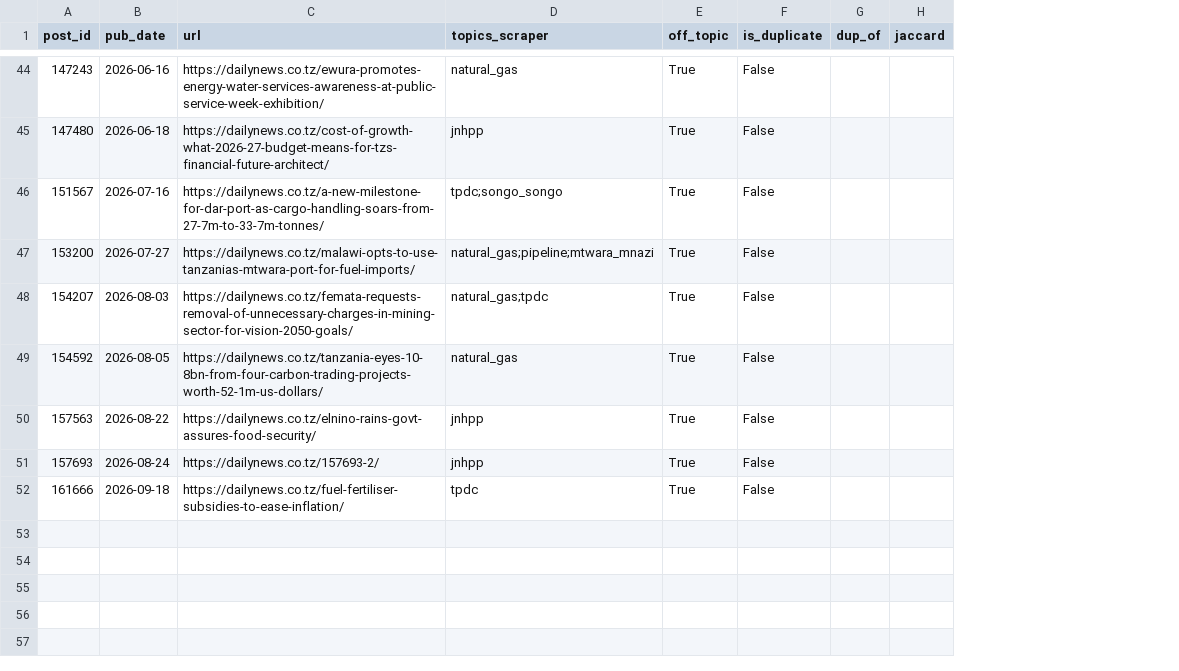
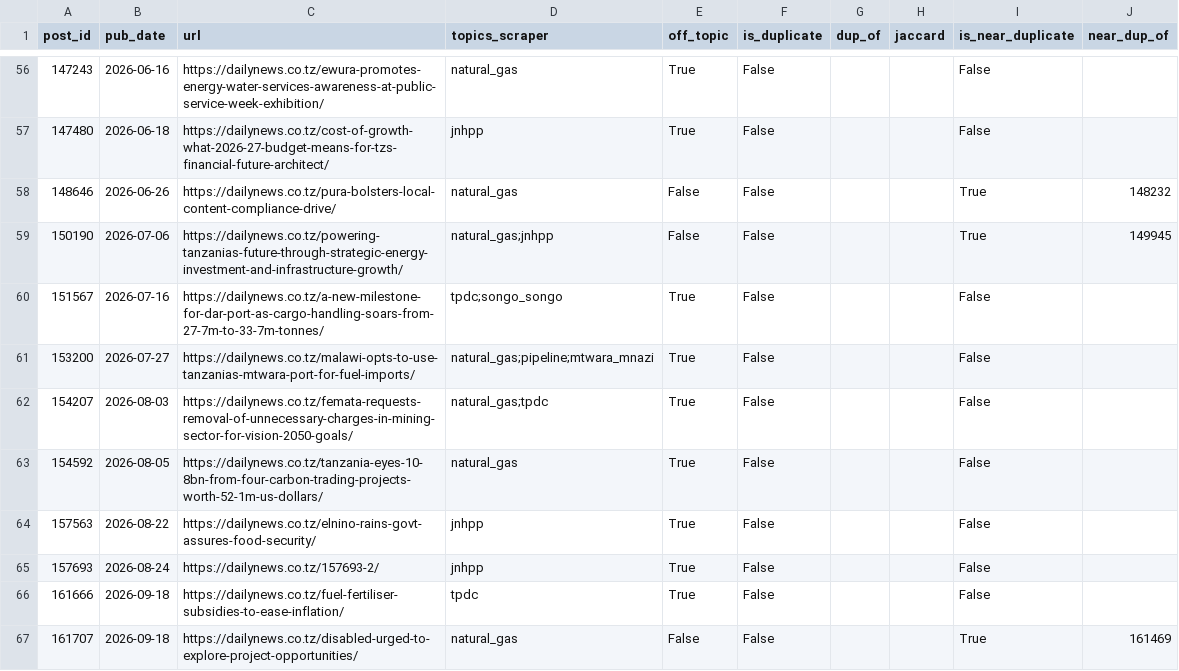
Before and after one commit to AbbotAntony/tanzania-energy-data, a CSV file: nlp/tables/prep_excluded.csv, drawn as a sheet; only a part is shown, gaps mark what is left out; the diff covers the shown part only; the diff names each change by its address in the sheet, - before the commit and + after, or states it on an @@ line.

Commit message:
Remove 15 rewritten reposts, replace 3 sampled duplicates, re-run Tasks 1, 2, 5
- Second dedup pass (dedup.py, 01b_near_duplicates.py): embedding
  similarity + shared text + dates; reviewed decisions in
  nlp/config/near_duplicate_decisions.csv (16 pairs remove_later,
  22 partial-reuse pairs kept). prep.py removes the later copies:
  1,172 -> 1,157 main-window articles.
- Sampled duplicates S016, S077, S106 excluded and replaced by S152-S154
  (same strata, seeds 4201-4203), appended blank after S151 in the
  workbook; N_h and weights recomputed for the cleaned corpus (weights
  sum to 1,157).
- Embedding cache keyed by post id, so a smaller corpus reuses vectors.
- NMF k=17 on the cleaned corpus: "Zanzibar-Union affairs" (an artefact
  of duplicated Union articles) and "Local communities & CSR" are gone;
  "EWURA & utility regulation" and "China relations" are new; 15 topics
  unchanged. BERTopic: 19 topics; labels updated.
- Findings unchanged in direction: gas mentioned more but discussed less
  (84% -> 73%, -10.7 pts), lists 81% of the rise (72% without project
  lists); gas-sector topics flat or falling in both models; RQ2 timing
  identical.

```diff
--- a/nlp/tables/prep_excluded.csv
+++ b/nlp/tables/prep_excluded.csv
+column I (is_near_duplicate), rows 56-57: False | False; rows 60-66: all False
+column J (near_dup_of), empty
+row 58: 148646 | 2026-06-26 | https://dailynews.co.tz/pura-bolsters-local-content-compliance-drive/ | natural_gas | False | False |  |  | True | 148232
+row 59: 150190 | 2026-07-06 | https://dailynews.co.tz/powering-tanzanias-future-through-strategic-energy-investment-and-infrastructure-growth/ | natural_gas;jnhpp | False | False |  |  | True | 149945
+row 67: 161707 | 2026-09-18 | https://dailynews.co.tz/disabled-urged-to-explore-project-opportunities/ | natural_gas | False | False |  |  | True | 161469
```
Also changed, not shown: 12 added rows elsewhere in this file, nlp/labels/sample_design.csv, nlp/tables/bertopic_topic_shares_quarterly.csv, 48 other files.
